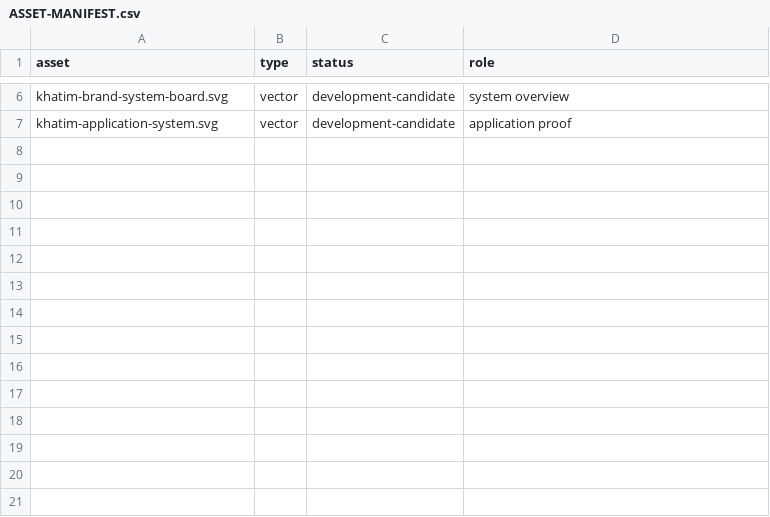
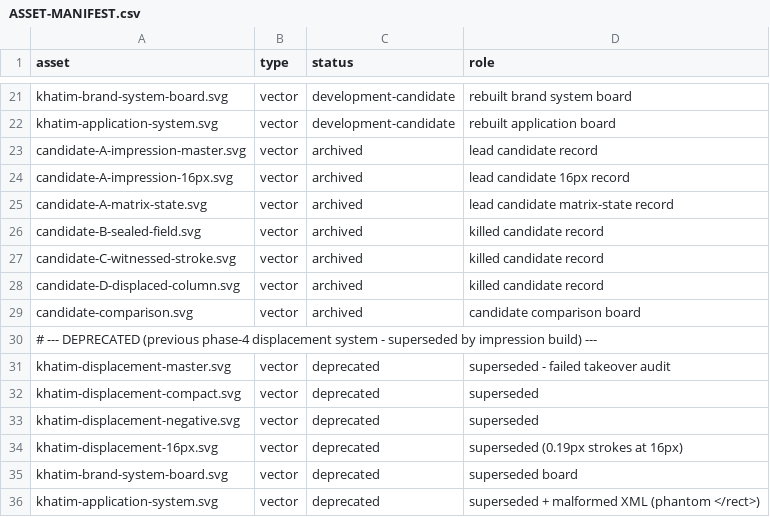
Before and after one commit to D-Rayno/KHATIM-BRANDING-STUDIO, a CSV file: design/phase-4/ASSET-MANIFEST.csv, drawn as a sheet; only a part is shown, gaps mark what is left out; addresses are those after the commit; the diff covers the shown part only; the diff names each change by its address in the sheet, - before the commit and + after, or states it on an @@ line.

Commit message:
Phase 4: rebuild identity as The Impression (takeover REBUILD verdict)
- Record takeover audit (REBUILD verdict) + six specialist findings.
- Select Candidate A (The Impression): chamfered octagon matrix on 45 deg
  nuqta lattice, 4u rhombic counter, 1u attestation nuqta. Kill B/C/D.
- Lock 10 architecture principles; record D-012 and update decision log.
- Build production mark set (master/16px/reverse/matrix/compact/favicon/
  app icon/avatar), wordmark + bilingual lockups (placeholder type),
  patterns, application + brand system boards, geometry/identity/
  applications specs, red-team review (no critical findings).
- Deprecate old displacement master set (incl. malformed application SVG)
  into deprecated/; maintain asset manifest; update project memory and
  open questions.
- All active SVGs validate as well-formed XML; marks are fill-only and
  self-contained per geometry spec.

```diff
--- a/design/phase-4/ASSET-MANIFEST.csv
+++ b/design/phase-4/ASSET-MANIFEST.csv
-D21 (role): system overview
+D21 (role): rebuilt brand system board
-D22 (role): application proof
+D22 (role): rebuilt application board
+row 23: candidate-A-impression-master.svg | vector | archived | lead candidate record
+row 24: candidate-A-impression-16px.svg | vector | archived | lead candidate 16px record
+row 25: candidate-A-matrix-state.svg | vector | archived | lead candidate matrix-state record
+row 26: candidate-B-sealed-field.svg | vector | archived | killed candidate record
+row 27: candidate-C-witnessed-stroke.svg | vector | archived | killed candidate record
+row 28: candidate-D-displaced-column.svg | vector | archived | killed candidate record
+row 29: candidate-comparison.svg | vector | archived | candidate comparison board
+row 30: # --- DEPRECATED (previous phase-4 displacement system - superseded by impression build) ---
+row 31: khatim-displacement-master.svg | vector | deprecated | superseded - failed takeover audit
+row 32: khatim-displacement-compact.svg | vector | deprecated | superseded
+row 33: khatim-displacement-negative.svg | vector | deprecated | superseded
+row 34: khatim-displacement-16px.svg | vector | deprecated | superseded (0.19px strokes at 16px)
+row 35: khatim-brand-system-board.svg | vector | deprecated | superseded board
+row 36: khatim-application-system.svg | vector | deprecated | superseded + malformed XML (phantom </rect>)
```
Also changed, not shown: 15 added rows and 8 edited cells elsewhere in this file, 46 other files.
